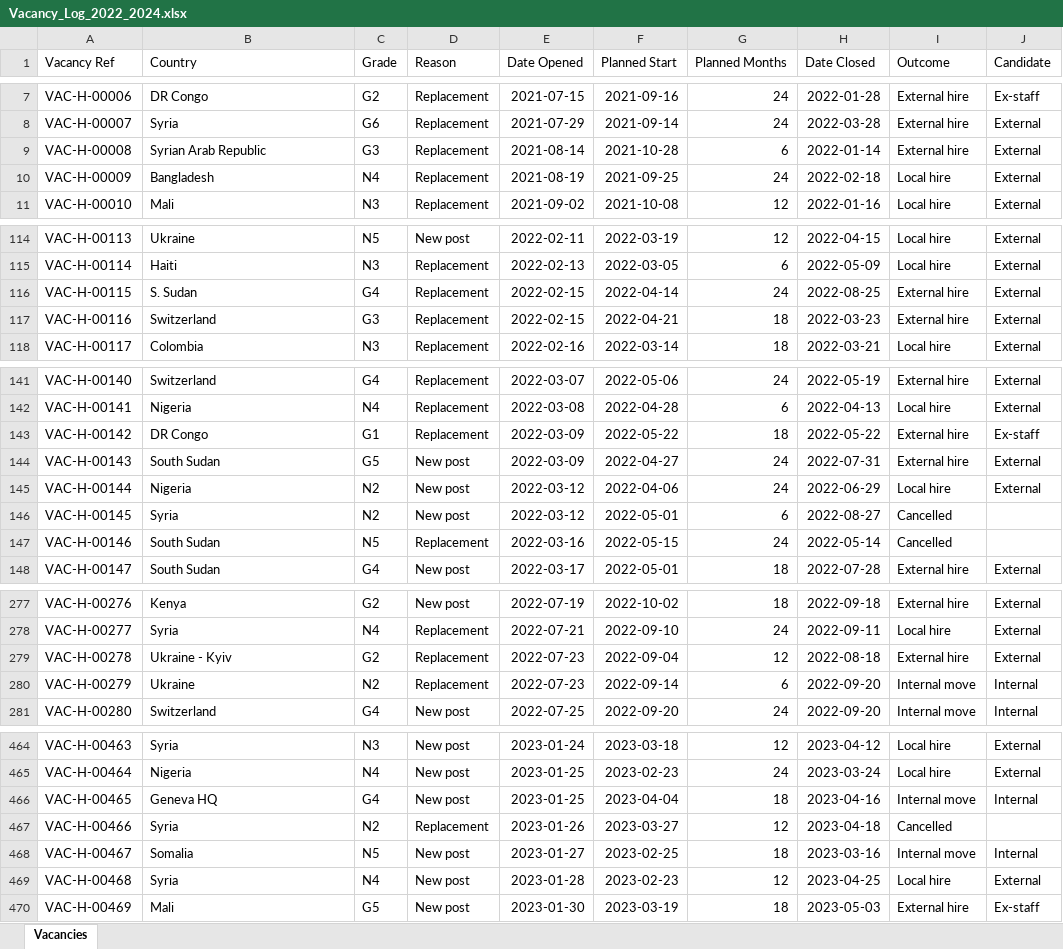
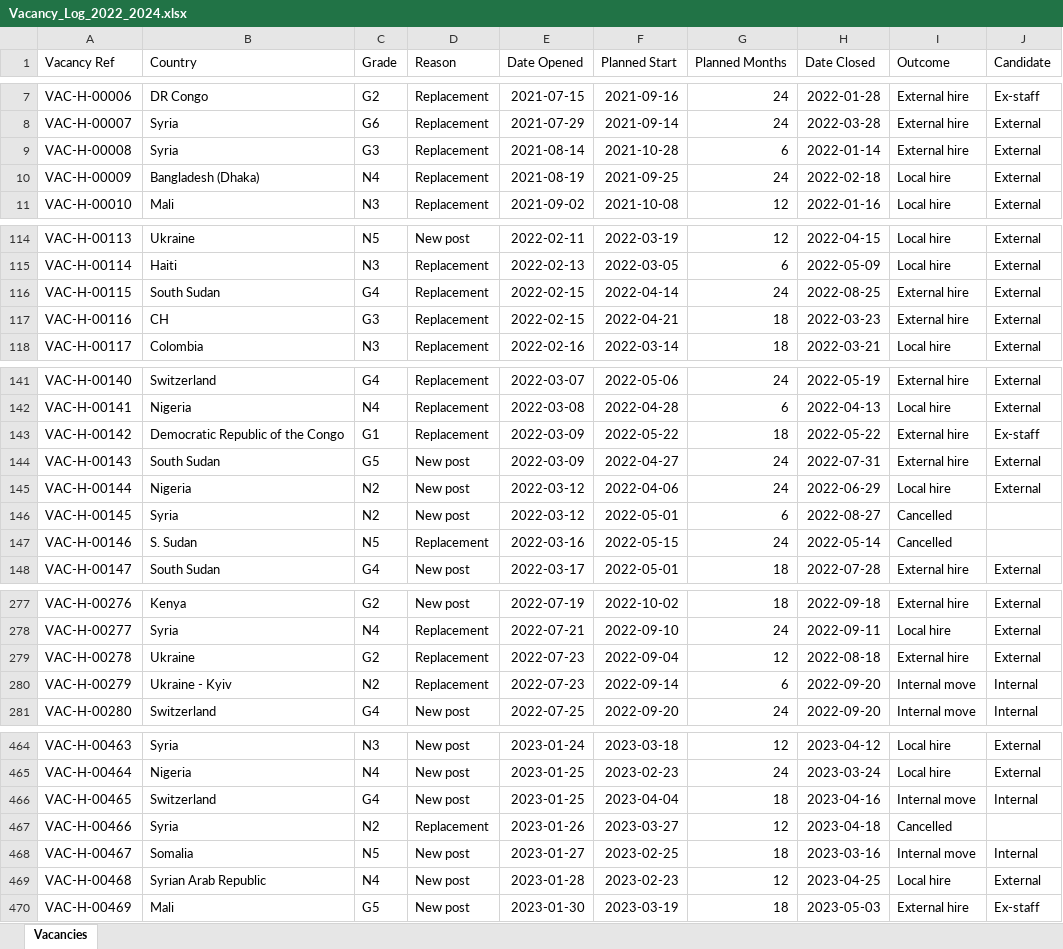
Before and after one commit to JordyRdev/hr-analytics-powerbi-demo, an Excel workbook: data/historical/Vacancy_Log_2022_2024.xlsx, sheet Vacancies, drawn as a sheet; only a part is shown, gaps mark what is left out; values as stored, in another font and other column widths than the file's, no borders; the diff covers the shown part only; the diff names each change by its address in the sheet, - before the commit and + after, or states it on an @@ line.

```diff
--- a/data/historical/Vacancy_Log_2022_2024.xlsx (sheet Vacancies)
+++ b/data/historical/Vacancy_Log_2022_2024.xlsx (sheet Vacancies)
-B9 (Country): Syrian Arab Republic
+B9 (Country): Syria
-B10 (Country): Bangladesh
+B10 (Country): Bangladesh (Dhaka)
-B116 (Country): S. Sudan
+B116 (Country): South Sudan
-B117 (Country): Switzerland
+B117 (Country): CH
-B143 (Country): DR Congo
+B143 (Country): Democratic Republic of the Congo
-B147 (Country): South Sudan
+B147 (Country): S. Sudan
-B279 (Country): Ukraine - Kyiv
+B279 (Country): Ukraine
-B280 (Country): Ukraine
+B280 (Country): Ukraine - Kyiv
-B466 (Country): Geneva HQ
+B466 (Country): Switzerland
-B469 (Country): Syria
+B469 (Country): Syrian Arab Republic
```
Also changed, not shown: 60 edited cells elsewhere in this sheet, data/historical/Leavers_Log_2022_2024.xlsx, data/historical/Staff_Snapshots_2022.xlsx, 29 other files.
